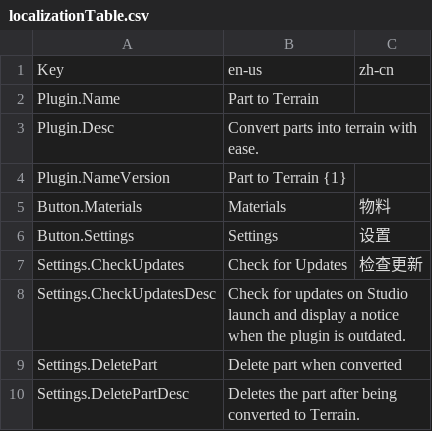
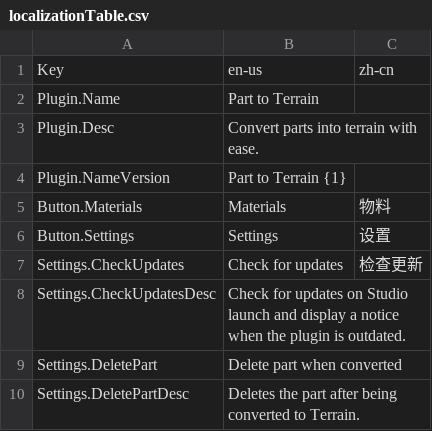
Before and after one commit to mkargus/PartToTerrain, a CSV file: src/localizationTable.csv, drawn as a sheet; only a part is shown.

```diff
--- a/src/localizationTable.csv
+++ b/src/localizationTable.csv
@@ -6,3 +6,3 @@ Button.Materials,Materials,物料
 Button.Settings,Settings,设置
-Settings.CheckUpdates,Check for Updates,检查更新
+Settings.CheckUpdates,Check for updates,检查更新
 Settings.CheckUpdatesDesc,Check for updates on Studio launch and display a notice when the plugin is outdated.,
```
Also changed, not shown: 2 other files.
